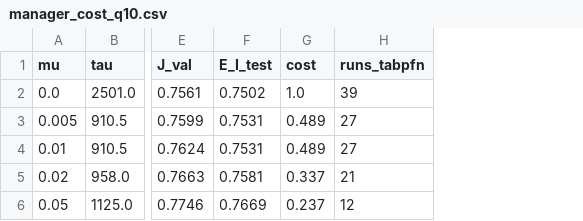
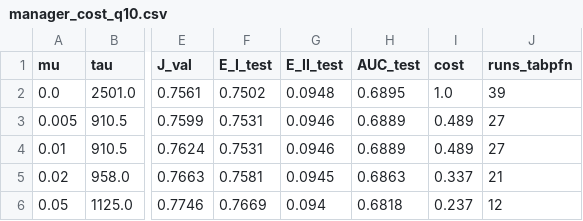
Before and after one commit to colziks/credit-scoring-model-manager, a CSV file: results/manager_cost_q10.csv, drawn as a sheet; only a part is shown, gaps mark what is left out; the diff names each change by its address in the sheet, - before the commit and + after, or states it on an @@ line.

Commit message:
Manager: ROC AUC and E_II in table V, figures for q=10%

```diff
--- a/results/manager_cost_q10.csv
+++ b/results/manager_cost_q10.csv
+column G (E_II_test), rows 2-6: 0.0948 | 0.0946 | 0.0946 | 0.0945 | 0.094
+column H (AUC_test), rows 2-6: 0.6895 | 0.6889 | 0.6889 | 0.6863 | 0.6818
```
Also changed, not shown: 2 other files.
